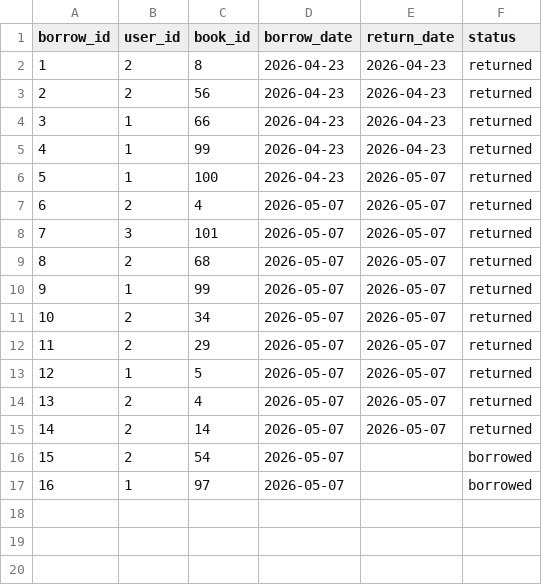
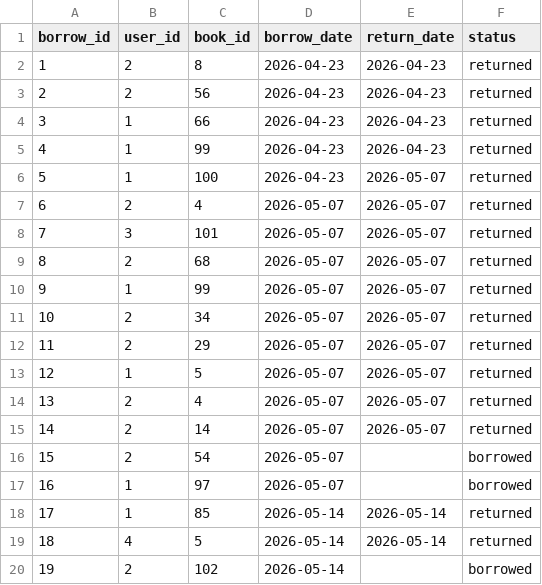
Before and after one commit to wodezhuchang/ex01, a CSV file: ui/data/borrows.csv, drawn as a sheet.

```diff
--- a/ui/data/borrows.csv
+++ b/ui/data/borrows.csv
@@ -17 +17,4 @@ borrow_id,user_id,book_id,borrow_date,return_date,status
 16,1,97,2026-05-07,,borrowed
+17,1,85,2026-05-14,2026-05-14,returned
+18,4,5,2026-05-14,2026-05-14,returned
+19,2,102,2026-05-14,,borrowed
```
Also changed, not shown: 2 other files.
